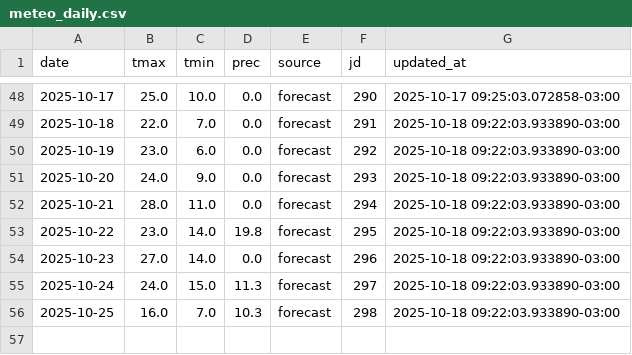
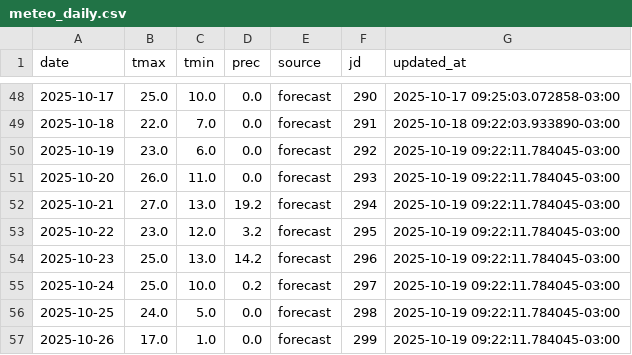
Before and after one commit to PREDWEEM/EUPHOOLA, a CSV file: data/meteo_daily.csv, drawn as a sheet; only a part is shown, gaps mark what is left out.

```diff
--- a/data/meteo_daily.csv
+++ b/data/meteo_daily.csv
@@ -49,8 +49,9 @@ date,tmax,tmin,prec,source,jd,updated_at
 2025-10-18,22.0,7.0,0.0,forecast,291,2025-10-18 09:22:03.933890-03:00
-2025-10-19,23.0,6.0,0.0,forecast,292,2025-10-18 09:22:03.933890-03:00
-2025-10-20,24.0,9.0,0.0,forecast,293,2025-10-18 09:22:03.933890-03:00
-2025-10-21,28.0,11.0,0.0,forecast,294,2025-10-18 09:22:03.933890-03:00
-2025-10-22,23.0,14.0,19.8,forecast,295,2025-10-18 09:22:03.933890-03:00
-2025-10-23,27.0,14.0,0.0,forecast,296,2025-10-18 09:22:03.933890-03:00
-2025-10-24,24.0,15.0,11.3,forecast,297,2025-10-18 09:22:03.933890-03:00
-2025-10-25,16.0,7.0,10.3,forecast,298,2025-10-18 09:22:03.933890-03:00
+2025-10-19,23.0,6.0,0.0,forecast,292,2025-10-19 09:22:11.784045-03:00
+2025-10-20,26.0,11.0,0.0,forecast,293,2025-10-19 09:22:11.784045-03:00
+2025-10-21,27.0,13.0,19.2,forecast,294,2025-10-19 09:22:11.784045-03:00
+2025-10-22,23.0,12.0,3.2,forecast,295,2025-10-19 09:22:11.784045-03:00
+2025-10-23,25.0,13.0,14.2,forecast,296,2025-10-19 09:22:11.784045-03:00
+2025-10-24,25.0,10.0,0.2,forecast,297,2025-10-19 09:22:11.784045-03:00
+2025-10-25,24.0,5.0,0.0,forecast,298,2025-10-19 09:22:11.784045-03:00
+2025-10-26,17.0,1.0,0.0,forecast,299,2025-10-19 09:22:11.784045-03:00
```
Also changed, not shown: meteo_history.csv.
